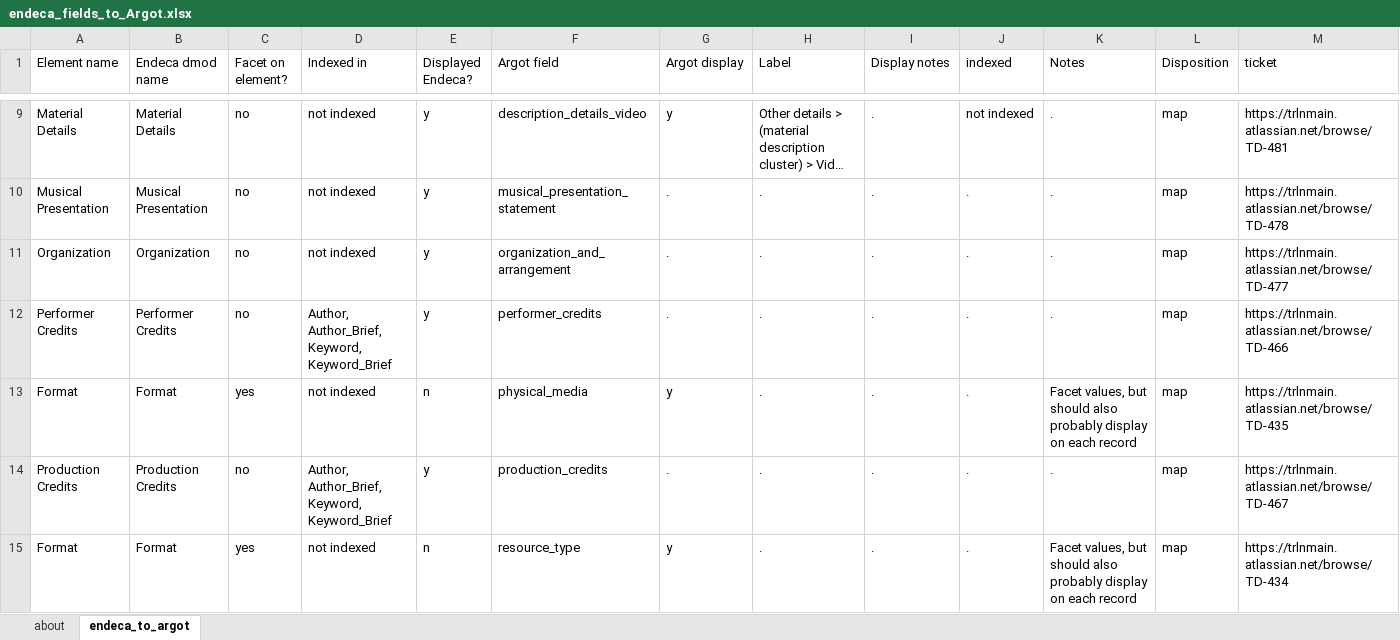
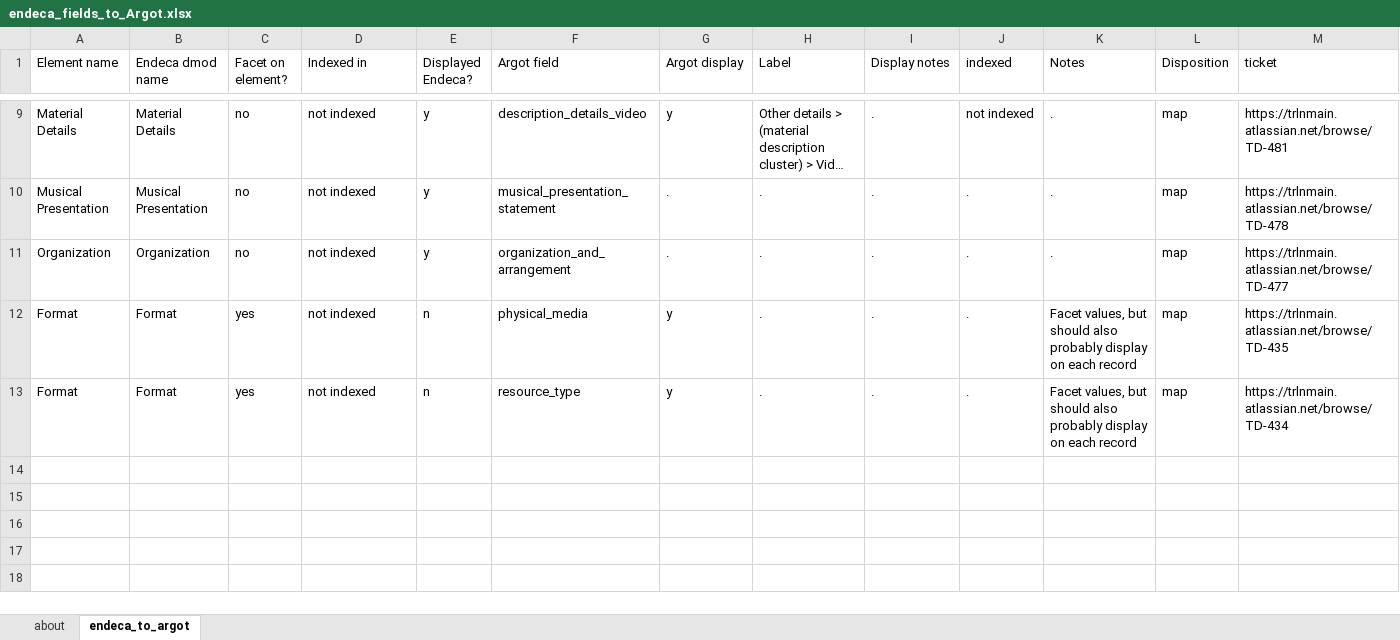
Before and after one commit to trln/data-documentation, an Excel workbook: argot/working_docs/endeca_fields_to_Argot.xlsx, sheet endeca_to_argot, drawn as a sheet; only a part is shown, gaps mark what is left out; long unchanged cells end in …; values as stored, in another font and other column widths than the file's, no borders; table styles not drawn; the diff names each change by its address in the sheet, - before the commit and + after, or states it on an @@ line.

```diff
--- a/argot/working_docs/endeca_fields_to_Argot.xlsx (sheet endeca_to_argot)
+++ b/argot/working_docs/endeca_fields_to_Argot.xlsx (sheet endeca_to_argot)
-row 12: Performer Credits | Performer Credits | no | Author, Author_Brief, Keyword, Keyword_Brief | y | performer_credits | . | . | . | . | . | map | https://trlnmain.atlassian.net/browse/TD-466
-row 14: Production Credits | Production Credits | no | Author, Author_Brief, Keyword, Keyword_Brief | y | production_credits | . | . | . | . | . | map | https://trlnmain.atlassian.net/browse/TD-467
```
Also changed, not shown: argot/argot.xlsx, argot/working_docs/notes_fields_table.xlsx, 3 other files.
